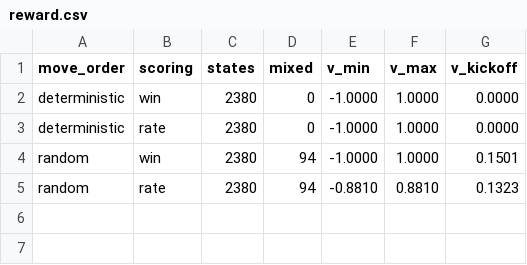
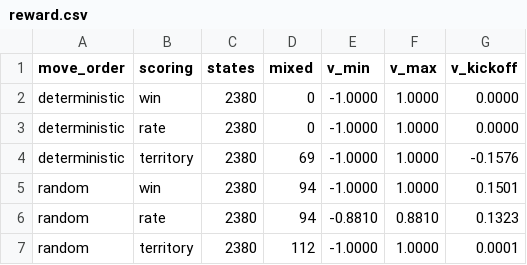
Before and after one commit to Charith-Reddy-Pareddy/soccer-markov-nash, a CSV file: experiments/reward.csv, drawn as a sheet; the diff names each change by its address in the sheet, - before the commit and + after, or states it on an @@ line.

Commit message:
Study three reward objectives

```diff
--- a/experiments/reward.csv
+++ b/experiments/reward.csv
+row 4: deterministic | territory | 2380 | 69 | -1.0000 | 1.0000 | -0.1576
+row 7: random | territory | 2380 | 112 | -1.0000 | 1.0000 | 0.0001
```
Also changed, not shown: 3 other files.
